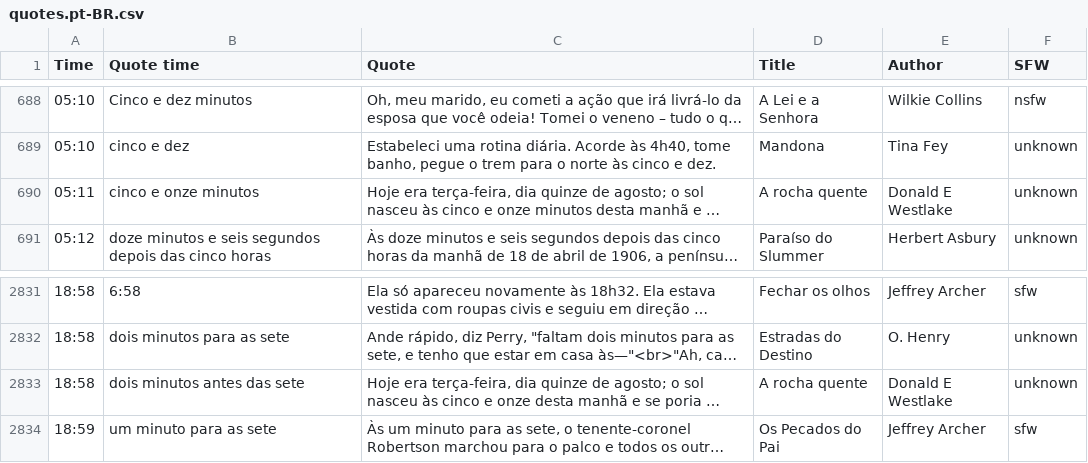
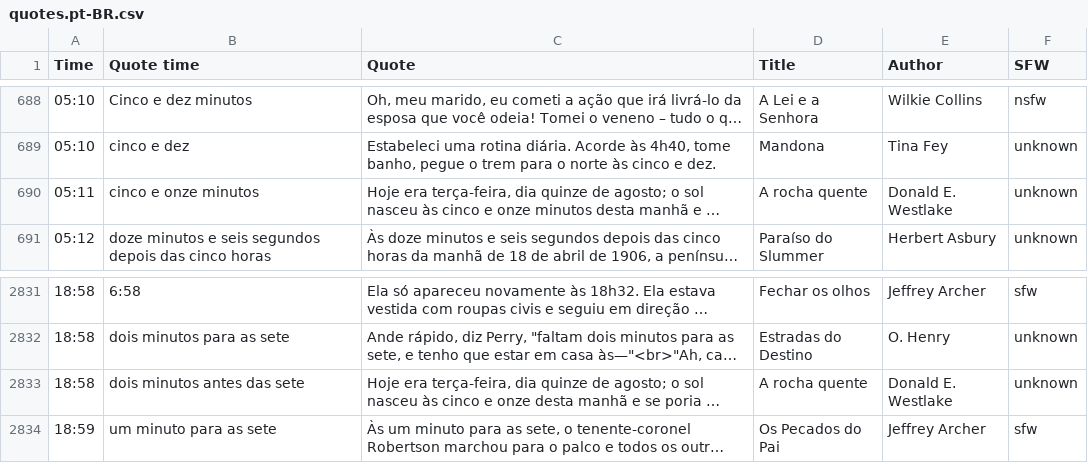
Before and after one commit to cdmoro/literature-clock, a CSV file: quotes/quotes.pt-BR.csv, drawn as a sheet; only a part is shown, gaps mark what is left out; long unchanged cells end in …; the diff names each change by its address in the sheet, - before the commit and + after, or states it on an @@ line.

```diff
--- a/quotes/quotes.pt-BR.csv
+++ b/quotes/quotes.pt-BR.csv
-E690 (Author): Donald E Westlake
+E690 (Author): Donald E. Westlake
-E2833 (Author): Donald E Westlake
+E2833 (Author): Donald E. Westlake
```
Also changed, not shown: quotes/quotes.en-US.csv, 13 other files.
